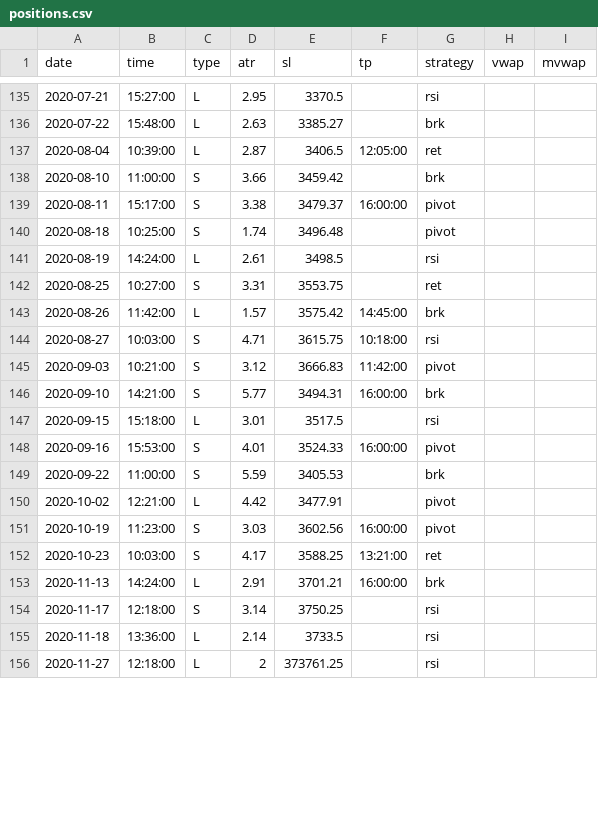
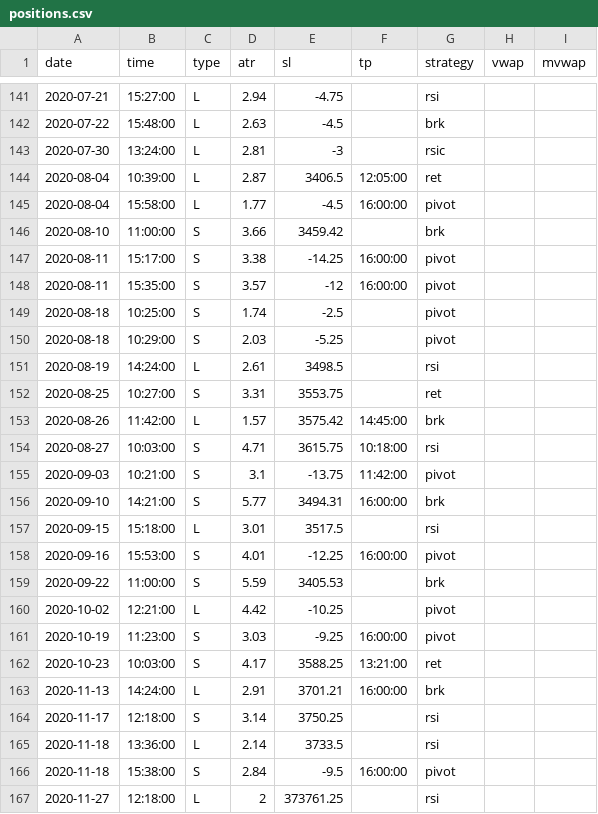
Before and after one commit to eriksolg/strategy_backtester, a CSV file: positions.csv, drawn as a sheet; only a part is shown, gaps mark what is left out; the diff covers the shown part only.

```diff
--- a/positions.csv
+++ b/positions.csv
@@ -135,7 +141,11 @@ date,time,type,atr,sl,tp,strategy,vwap,mvwap
-2020-07-21,15:27:00,L,2.95,3370.5,,rsi
-2020-07-22,15:48:00,L,2.63,3385.27,,brk
+2020-07-21,15:27:00,L,2.94,-4.75,,rsi
+2020-07-22,15:48:00,L,2.63,-4.5,,brk
+2020-07-30,13:24:00,L,2.81,-3,,rsic
 2020-08-04,10:39:00,L,2.87,3406.5,12:05:00,ret
+2020-08-04,15:58:00,L,1.77,-4.5,16:00:00,pivot
 2020-08-10,11:00:00,S,3.66,3459.42,,brk
-2020-08-11,15:17:00,S,3.38,3479.37,16:00:00,pivot
-2020-08-18,10:25:00,S,1.74,3496.48,,pivot
+2020-08-11,15:17:00,S,3.38,-14.25,16:00:00,pivot
+2020-08-11,15:35:00,S,3.57,-12,16:00:00,pivot
+2020-08-18,10:25:00,S,1.74,-2.5,,pivot
+2020-08-18,10:29:00,S,2.03,-5.25,,pivot
 2020-08-19,14:24:00,L,2.61,3498.5,,rsi
@@ -144,9 +154,9 @@ date,time,type,atr,sl,tp,strategy,vwap,mvwap
 2020-08-27,10:03:00,S,4.71,3615.75,10:18:00,rsi
-2020-09-03,10:21:00,S,3.12,3666.83,11:42:00,pivot
+2020-09-03,10:21:00,S,3.1,-13.75,11:42:00,pivot
 2020-09-10,14:21:00,S,5.77,3494.31,16:00:00,brk
 2020-09-15,15:18:00,L,3.01,3517.5,,rsi
-2020-09-16,15:53:00,S,4.01,3524.33,16:00:00,pivot
+2020-09-16,15:53:00,S,4.01,-12.25,16:00:00,pivot
 2020-09-22,11:00:00,S,5.59,3405.53,,brk
-2020-10-02,12:21:00,L,4.42,3477.91,,pivot
-2020-10-19,11:23:00,S,3.03,3602.56,16:00:00,pivot
+2020-10-02,12:21:00,L,4.42,-10.25,,pivot
+2020-10-19,11:23:00,S,3.03,-9.25,16:00:00,pivot
 2020-10-23,10:03:00,S,4.17,3588.25,13:21:00,ret
@@ -155,2 +165,3 @@ date,time,type,atr,sl,tp,strategy,vwap,mvwap
 2020-11-18,13:36:00,L,2.14,3733.5,,rsi
+2020-11-18,15:38:00,S,2.84,-9.5,16:00:00,pivot
 2020-11-27,12:18:00,L,2,373761.25,,rsi
```
Also changed, not shown: 14 added rows, 4 removed rows and 22 edited cells elsewhere in this file, 1 other file.
